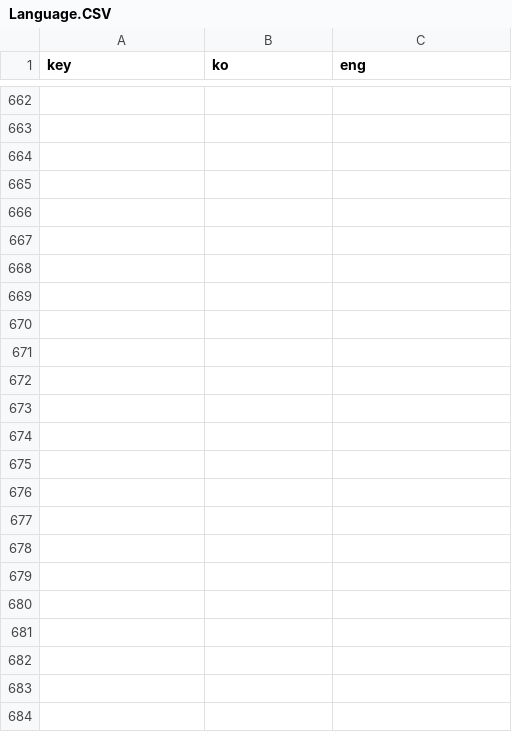
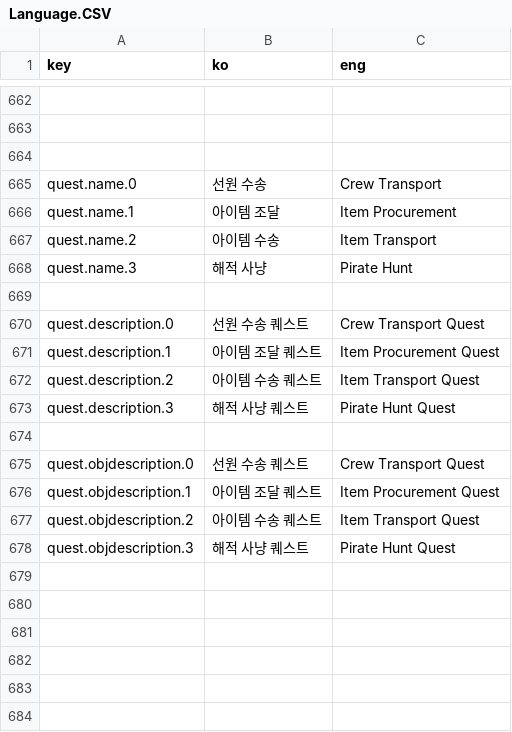
Before and after one commit to khkim09/Capstone, a CSV file: DataSheet/Language.CSV, drawn as a sheet; only a part is shown, gaps mark what is left out; removed rows and columns are numbered as before the commit, all else as after; the diff names each change by its address in the sheet, - before the commit and + after, or states it on an @@ line.

Commit message:
퀘스트 언어 CSV파일에 추가

```diff
--- a/DataSheet/Language.CSV
+++ b/DataSheet/Language.CSV
+row 665: quest.name.0 | 선원 수송 | Crew Transport
+row 666: quest.name.1 | 아이템 조달 | Item Procurement
+row 667: quest.name.2 | 아이템 수송 | Item Transport
+row 668: quest.name.3 | 해적 사냥 | Pirate Hunt
+row 670: quest.description.0 | 선원 수송 퀘스트 | Crew Transport Quest
+row 671: quest.description.1 | 아이템 조달 퀘스트 | Item Procurement Quest
+row 672: quest.description.2 | 아이템 수송 퀘스트 | Item Transport Quest
+row 673: quest.description.3 | 해적 사냥 퀘스트 | Pirate Hunt Quest
-row 675: (empty)
+row 675: quest.objdescription.0 | 선원 수송 퀘스트 | Crew Transport Quest
-row 676: (empty)
+row 676: quest.objdescription.1 | 아이템 조달 퀘스트 | Item Procurement Quest
-row 677: (empty)
+row 677: quest.objdescription.2 | 아이템 수송 퀘스트 | Item Transport Quest
-row 678: (empty)
+row 678: quest.objdescription.3 | 해적 사냥 퀘스트 | Pirate Hunt Quest
-row 671: (empty)
-row 672: (empty)
-row 673: (empty)
-row 674: (empty)
-row 675: (empty)
-row 676: (empty)
-row 677: (empty)
-row 678: (empty)
```
